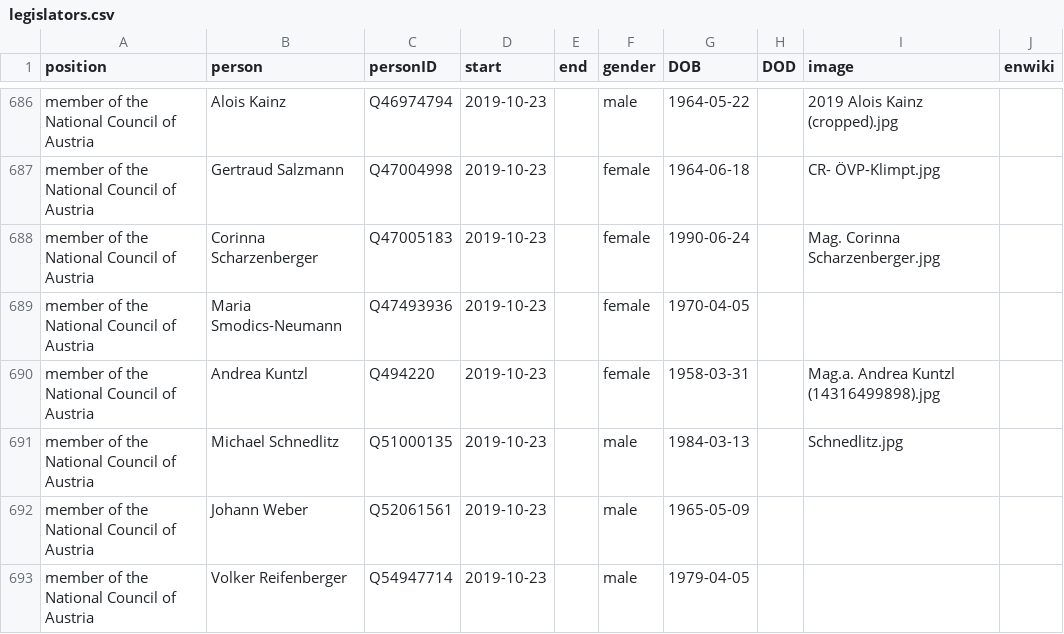
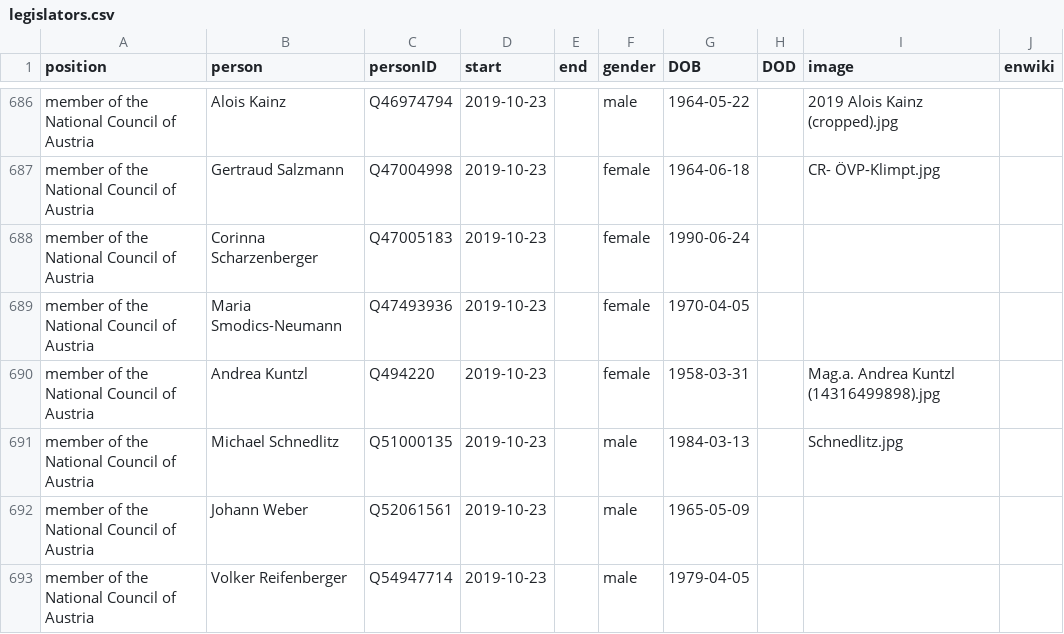
Before and after one commit to every-politician-scrapers/austria-cabinet, a CSV file: html/legislators.csv, drawn as a sheet; only a part is shown, gaps mark what is left out.

Commit message:
PCB update

```diff
--- a/html/legislators.csv
+++ b/html/legislators.csv
@@ -687,3 +687,3 @@ member of the National Council of Austria,Alois Kainz,Q46974794,2019-10-23,,male
 member of the National Council of Austria,Gertraud Salzmann,Q47004998,2019-10-23,,female,1964-06-18,,CR- ÖVP-Klimpt.jpg,
-member of the National Council of Austria,Corinna Scharzenberger,Q47005183,2019-10-23,,female,1990-06-24,,Mag. Corinna Scharzenberger.jpg,
+member of the National Council of Austria,Corinna Scharzenberger,Q47005183,2019-10-23,,female,1990-06-24,,,
 member of the National Council of Austria,Maria Smodics-Neumann,Q47493936,2019-10-23,,female,1970-04-05,,,
```
